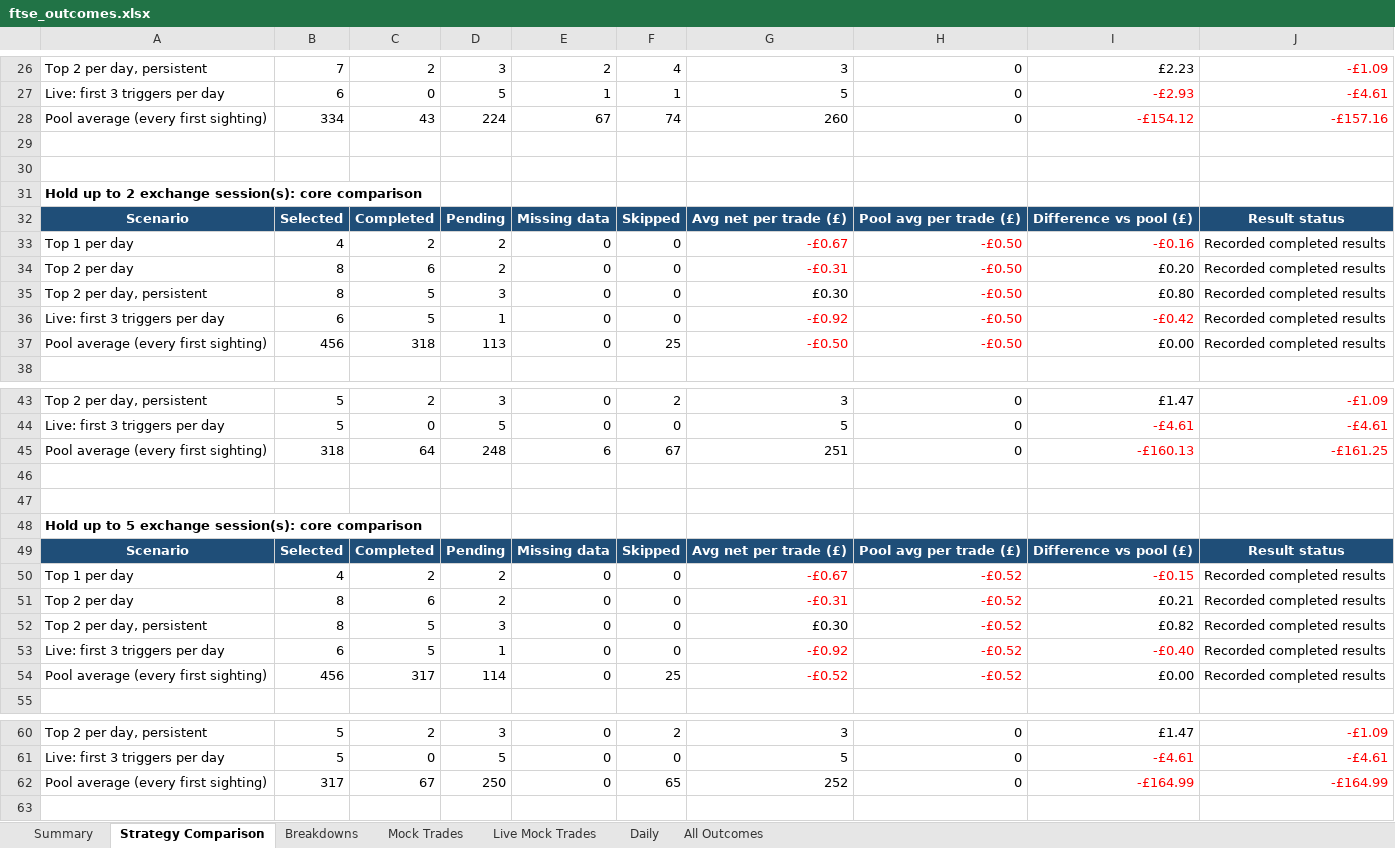
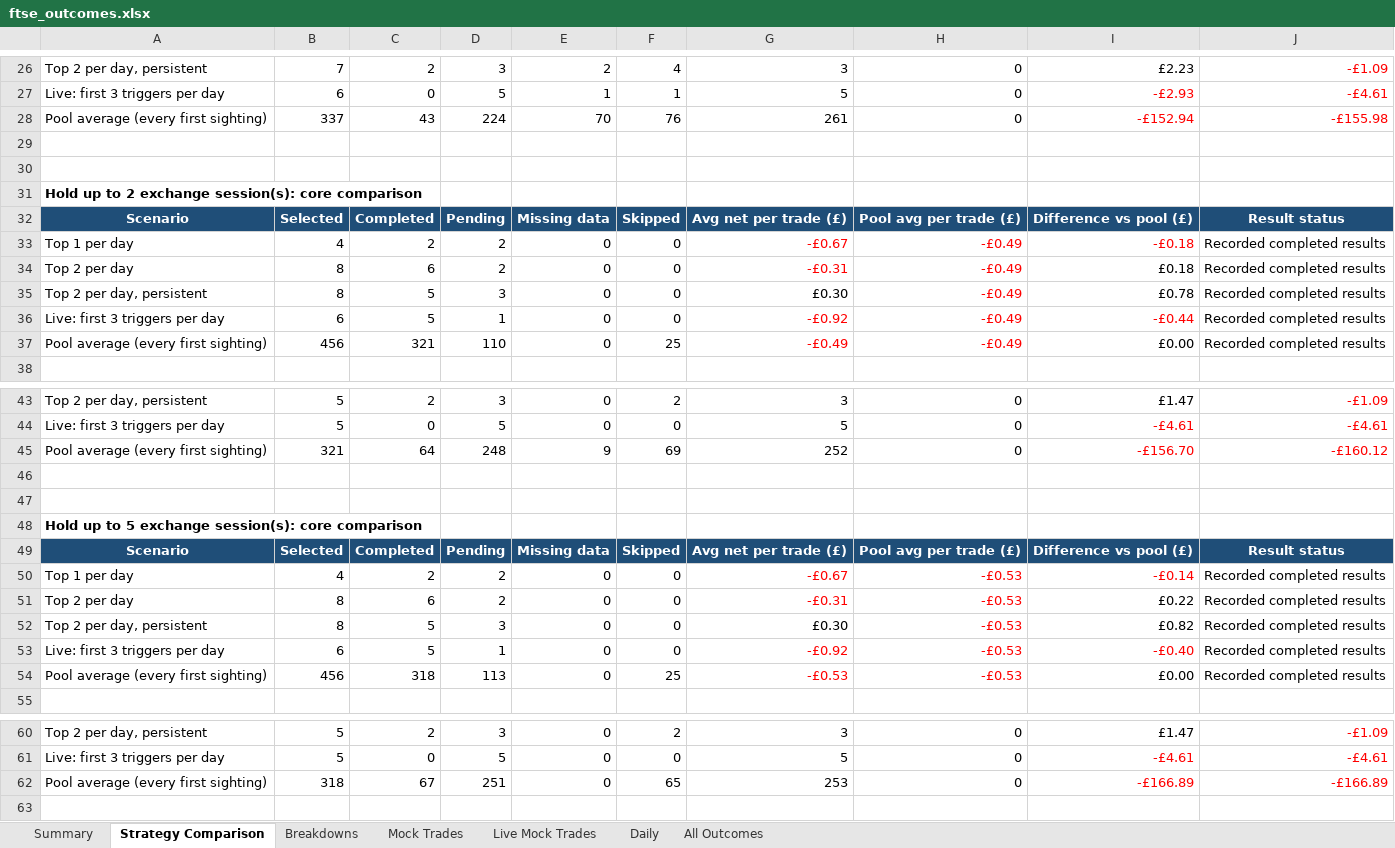
Before and after one commit to philwright210458-blip/ftse-trader, an Excel workbook: ftse_outcomes.xlsx, sheet Strategy Comparison, drawn as a sheet; only a part is shown, gaps mark what is left out; values as stored, in another font and other column widths than the file's, no borders; the diff covers the shown part only; the diff names each change by its address in the sheet, - before the commit and + after, or states it on an @@ line.

```diff
--- a/ftse_outcomes.xlsx (sheet Strategy Comparison)
+++ b/ftse_outcomes.xlsx (sheet Strategy Comparison)
-B28: 334
+B28: 337
-E28: 67
+E28: 70
-F28: 74
+F28: 76
-G28: 260
+G28: 261
-I28: -£154.12
+I28: -£152.94
-J28: -£157.16
+J28: -£155.98
-H33:H37: -£0.50
+H33:H37: -£0.49
-I33: -£0.16
+I33: -£0.18
-I34: £0.20
+I34: £0.18
-I35: £0.80
+I35: £0.78
-I36: -£0.42
+I36: -£0.44
-C37: 318
+C37: 321
-D37: 113
+D37: 110
-G37: -£0.50
+G37: -£0.49
-B45: 318
+B45: 321
-E45: 6
+E45: 9
-F45: 67
+F45: 69
-G45: 251
+G45: 252
-I45: -£160.13
+I45: -£156.70
-J45: -£161.25
+J45: -£160.12
-H50:H54: -£0.52
+H50:H54: -£0.53
-I50: -£0.15
+I50: -£0.14
-I51: £0.21
+I51: £0.22
-C54: 317
+C54: 318
-D54: 114
+D54: 113
-G54: -£0.52
+G54: -£0.53
-B62: 317
+B62: 318
-D62: 250
+D62: 251
-G62: 252
+G62: 253
-I62: -£164.99
+I62: -£166.89
-J62: -£164.99
+J62: -£166.89
```
Also changed, not shown: 12 edited cells elsewhere in this sheet, sheet Breakdowns, sheet All Outcomes, sheet Summary, ftse_momentum_live.xlsx, 4 other files.
